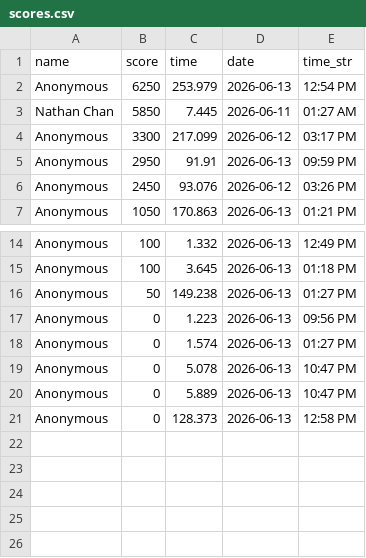
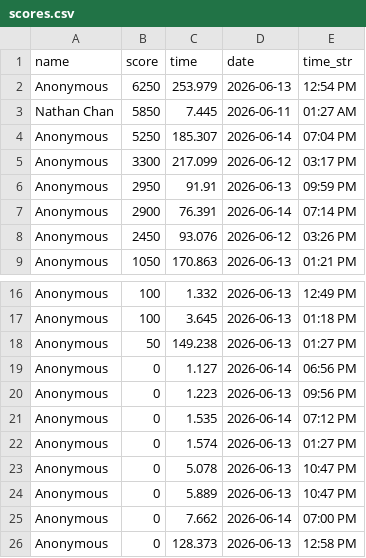
Before and after one commit to logi-89/fate-navy-sea, a CSV file: data/scores.csv, drawn as a sheet; only a part is shown, gaps mark what is left out.

Commit message:
Aim bullets, shop UI updates, maps & level tweaks
Multiple gameplay and data tweaks:

- helper/enemy.py: Make warden projectile aim at the player by computing vx/vy from the enemy->player vector (falls back to previous behavior if distance is zero).
- helper/mapGeneration.py: Increase enemy detect_range from 750 to 1000.
- levels/level1.py: Use explicit dev_mode == True check when enabling w_mode.
- levels/level2.py: Remove tutorial import and the call to show_tutorial (disable tutorial on level start).
- levels/level3.py: Remove elevator floor-capping logic and change boss health bar to only show after the boss has taken damage (hp < max_hp).
- levels/menu.py: Treat "max_hp" and "speed" like other displayable stats in the shop (added to is_owned/stackable checks), show appropriate stat text (HP or speed) and include it in the item label.
- maps.py: Multiple map layout adjustments across L2–L6 (several rows edited to correct layout/characters).
- data/scores.csv: Append several new score entries.

These changes adjust enemy behavior, shop presentation, level flow, and map layouts.

```diff
--- a/data/scores.csv
+++ b/data/scores.csv
@@ -3,4 +3,6 @@ Anonymous,6250,253.979,2026-06-13,12:54 PM
 Nathan Chan,5850,7.445,2026-06-11,01:27 AM
+Anonymous,5250,185.307,2026-06-14,07:04 PM
 Anonymous,3300,217.099,2026-06-12,03:17 PM
 Anonymous,2950,91.91,2026-06-13,09:59 PM
+Anonymous,2900,76.391,2026-06-14,07:14 PM
 Anonymous,2450,93.076,2026-06-12,03:26 PM
@@ -16,3 +18,5 @@ Anonymous,100,3.645,2026-06-13,01:18 PM
 Anonymous,50,149.238,2026-06-13,01:27 PM
+Anonymous,0,1.127,2026-06-14,06:56 PM
 Anonymous,0,1.223,2026-06-13,09:56 PM
+Anonymous,0,1.535,2026-06-14,07:12 PM
 Anonymous,0,1.574,2026-06-13,01:27 PM
@@ -20,2 +24,3 @@ Anonymous,0,5.078,2026-06-13,10:47 PM
 Anonymous,0,5.889,2026-06-13,10:47 PM
+Anonymous,0,7.662,2026-06-14,07:00 PM
 Anonymous,0,128.373,2026-06-13,12:58 PM
```
Also changed, not shown: 7 other files.
